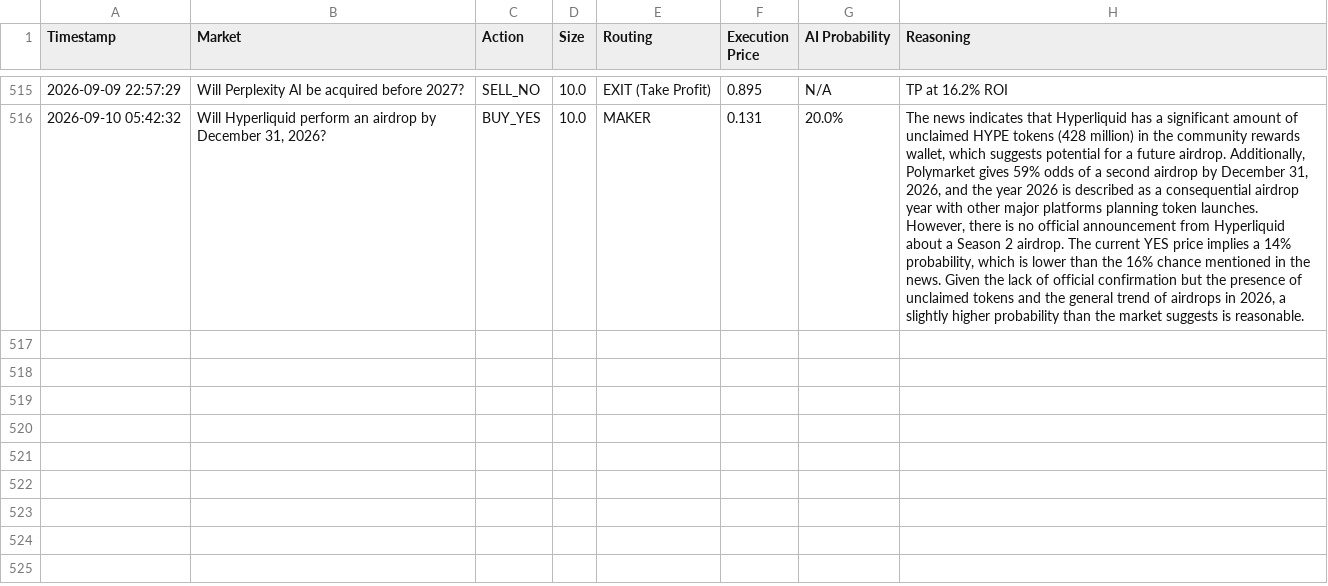
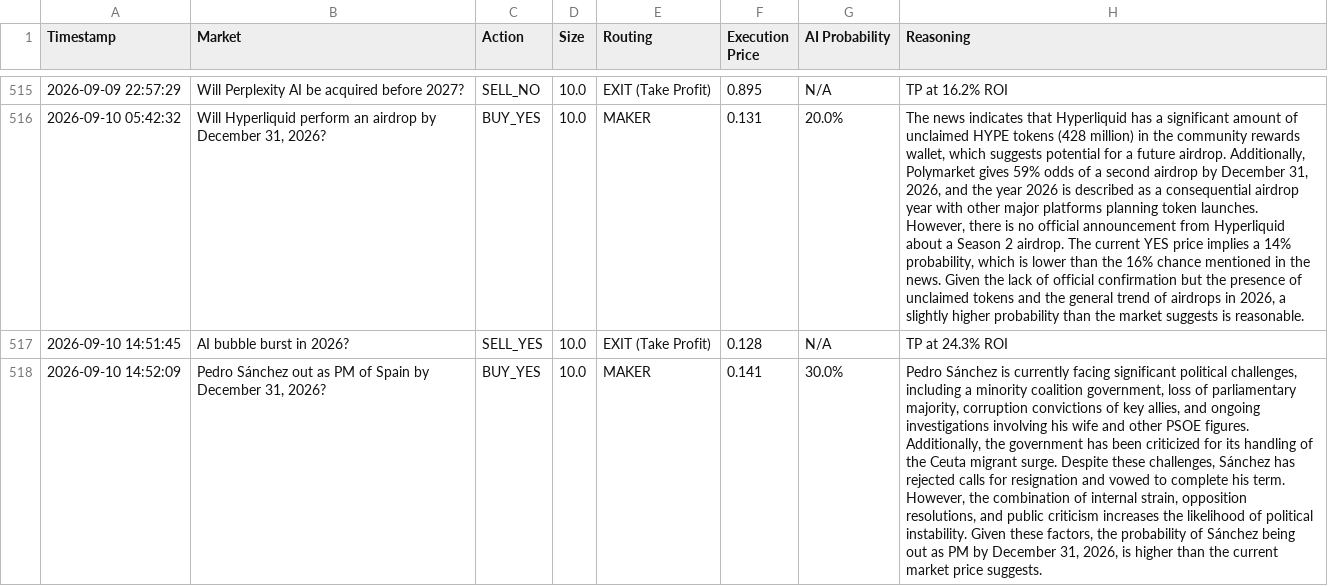
Before and after one commit to fakharhussain1305/polymarket-quant-bot, a CSV file: paper_trades.csv, drawn as a sheet; only a part is shown, gaps mark what is left out; the diff names each change by its address in the sheet, - before the commit and + after, or states it on an @@ line.

```diff
--- a/paper_trades.csv
+++ b/paper_trades.csv
+row 517: 2026-09-10 14:51:45 | AI bubble burst in 2026? | SELL_YES | 10.0 | EXIT (Take Profit) | 0.128 | N/A | TP at 24.3% ROI
+row 518: 2026-09-10 14:52:09 | Pedro Sánchez out as PM of Spain by December 31, 2026? | BUY_YES | 10.0 | MAKER | 0.141 | 30.0% | Pedro Sánchez is currently facing significant political challenges, including a minority coalition government, loss of parliamentary majority, corruption convictions of key allies, and ongoing investigations involving his wife and other PSOE figures. Additionally, the government has been criticized for its handling of the Ceuta migrant surge. Despite these challenges, Sánchez has rejected calls for resignation and vowed to complete his term. However, the combination of internal strain, opposition resolutions, and public criticism increases the likelihood of political instability. Given these factors, the probability of Sánchez being out as PM by December 31, 2026, is higher than the current market price suggests.
```
Also changed, not shown: 1 other file.
